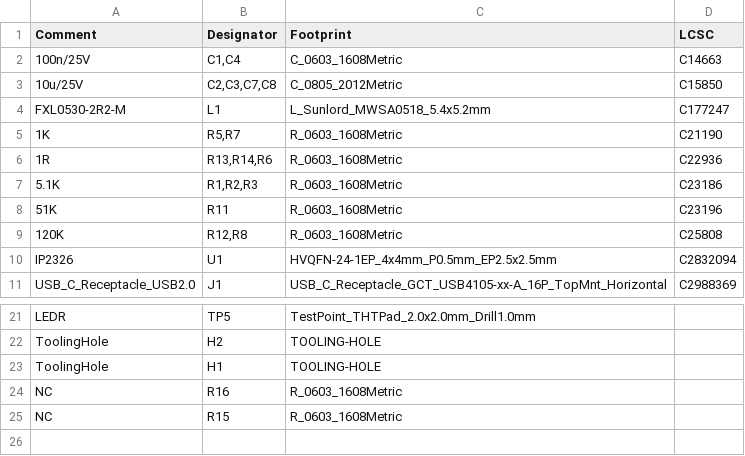
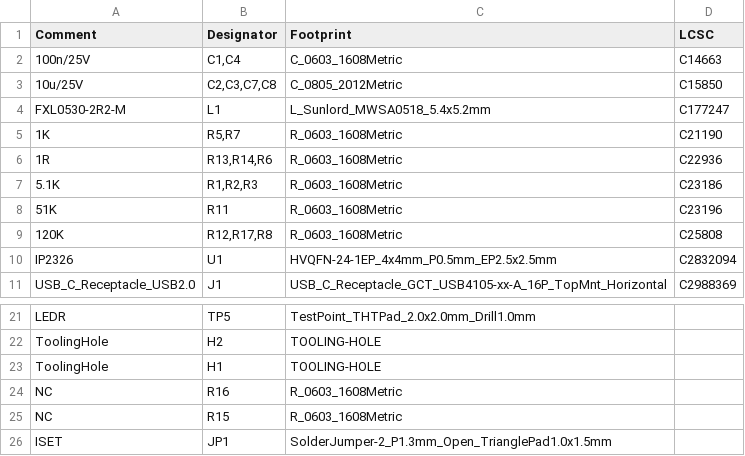
Before and after one commit to skuep/Quansheng-Charger-USB-Mod, a CSV file: kicad/quansheng-usb-charger/jlcpcb/production_files/BOM-quansheng-usb-charger.csv, drawn as a sheet; only a part is shown, gaps mark what is left out.

Commit message:
Add jumper pad for optional 1.5A charging current

```diff
--- a/kicad/quansheng-usb-charger/jlcpcb/production_files/BOM-quansheng-usb-charger.csv
+++ b/kicad/quansheng-usb-charger/jlcpcb/production_files/BOM-quansheng-usb-charger.csv
@@ -8,3 +8,3 @@ FXL0530-2R2-M,L1,L_Sunlord_MWSA0518_5.4x5.2mm,C177247
 51K,R11,R_0603_1608Metric,C23196
-120K,"R12,R8",R_0603_1608Metric,C25808
+120K,"R12,R17,R8",R_0603_1608Metric,C25808
 IP2326,U1,HVQFN-24-1EP_4x4mm_P0.5mm_EP2.5x2.5mm,C2832094
@@ -25 +25,2 @@ NC,R16,R_0603_1608Metric,
 NC,R15,R_0603_1608Metric,
+ISET,JP1,SolderJumper-2_P1.3mm_Open_TrianglePad1.0x1.5mm,
```
Also changed, not shown: kicad/quansheng-usb-charger/jlcpcb/production_files/CPL-quansheng-usb-charger.csv, 4 other files.
